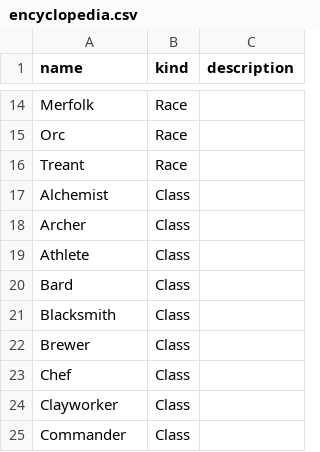
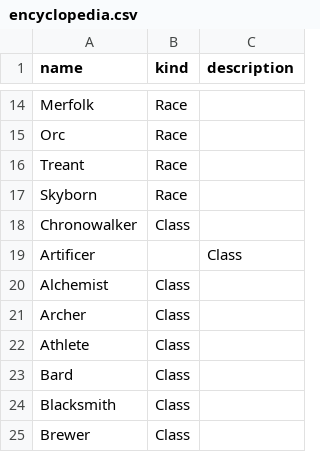
Before and after one commit to Vandivier/arias-tale-rpg, a CSV file: public/gpt-data/encyclopedia.csv, drawn as a sheet; only a part is shown, gaps mark what is left out; the shorter side is filled out with more unchanged rows.

```diff
--- a/public/gpt-data/encyclopedia.csv
+++ b/public/gpt-data/encyclopedia.csv
@@ -16,2 +16,5 @@ Orc,Race,
 Treant,Race,
+Skyborn,Race,
+Chronowalker,Class,
+Artificer,,Class,
 Alchemist,Class,
```
Also changed, not shown: 10 other files.
